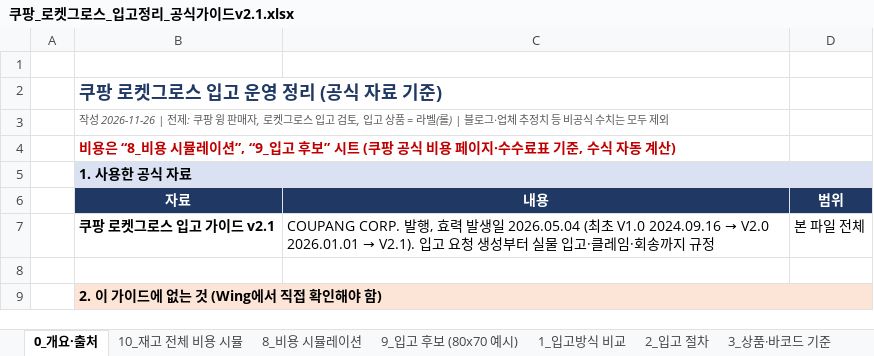
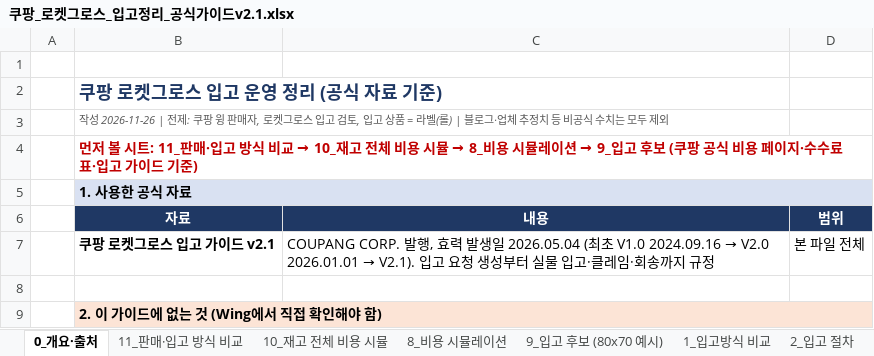
Before and after one commit to 24730060/-, an Excel workbook: 쿠팡_재고운영_2026.11/쿠팡_로켓그로스_입고정리_공식가이드v2.1.xlsx, sheet 0_개요·출처, drawn as a sheet; only a part is shown; values as stored, in another font and other column widths than the file's, no borders; the diff names each change by its address in the sheet, - before the commit and + after, or states it on an @@ line.

```diff
--- a/쿠팡_재고운영_2026.11/쿠팡_로켓그로스_입고정리_공식가이드v2.1.xlsx (sheet 0_개요·출처)
+++ b/쿠팡_재고운영_2026.11/쿠팡_로켓그로스_입고정리_공식가이드v2.1.xlsx (sheet 0_개요·출처)
+sheet tab: 11_판매·입고 방식 비교
@@ B4 (자료): 비용은 “8_비용 시뮬레이션”, “9_입고 후보” 시트 (쿠팡 공식 비용 페이지·수수료표 기준, 수식 자동 계산) → 먼저 볼 시트: 11_판매·입고 방식 비교 → 10_재고 전체 비용 시뮬 → 8_비용 시뮬레이션 → 9_입고 후보 (쿠팡 공식 비용 페이지·수수료표·입고 가이드 기준) @@
```
